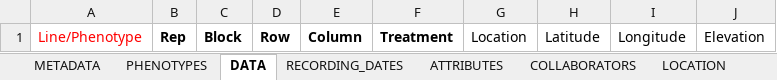
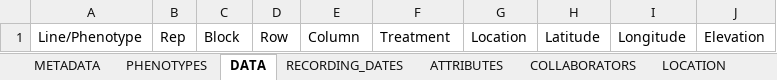
Before and after one commit to cropgeeks/gridscore-next-server, an Excel workbook: src/main/resources/trials-data.xlsx, sheet DATA, drawn as a sheet; values as stored, in another font and other column widths than the file's, no borders; conditional formats and table styles not drawn; the diff names each change by its address in the sheet, - before the commit and + after, or states it on an @@ line.

```diff
--- a/src/main/resources/trials-data.xlsx (sheet DATA)
+++ b/src/main/resources/trials-data.xlsx (sheet DATA)
-A1 text colour: #FF0000
+A1 text colour: black
-B1:F1 bold: on
+B1:F1 bold: off
```
Also changed, not shown: sheet ATTRIBUTES, sheet PHENOTYPES_EXAMPLE, sheet RECORDING_DATES_EXAMPLE, sheet PHENOTYPES, other sheet tabs, 1 other file.
